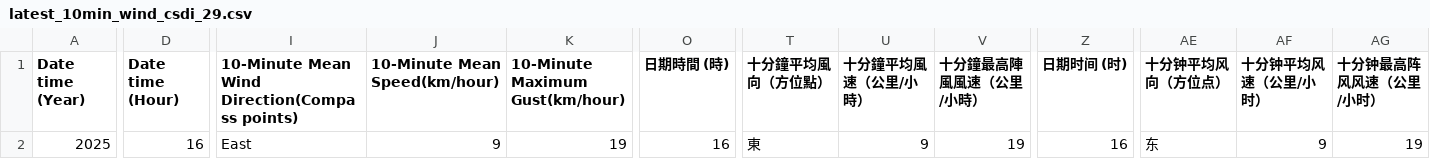
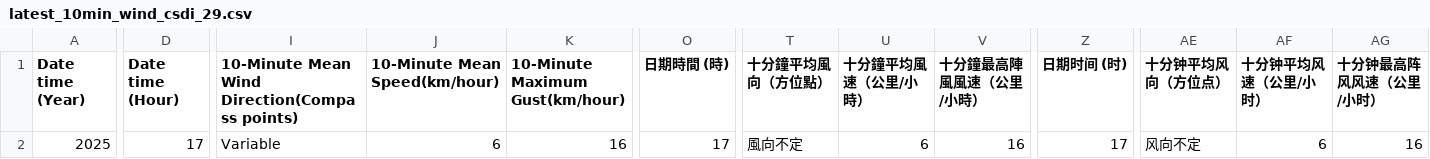
Before and after one commit to cysyiu/WeatherMap, a CSV file: Data/Wind_data/latest_10min_wind_csdi_29.csv, drawn as a sheet; only a part is shown, gaps mark what is left out; the diff names each change by its address in the sheet, - before the commit and + after, or states it on an @@ line.

```diff
--- a/Data/Wind_data/latest_10min_wind_csdi_29.csv
+++ b/Data/Wind_data/latest_10min_wind_csdi_29.csv
-D2 (Date time (Hour)): 16
+D2 (Date time (Hour)): 17
-I2: East
+I2: Variable
-J2 (10-Minute Mean Speed(km/hour)): 9
+J2 (10-Minute Mean Speed(km/hour)): 6
-K2 (10-Minute Maximum Gust(km/hour)): 19
+K2 (10-Minute Maximum Gust(km/hour)): 16
-O2 (日期時間 (時)): 16
+O2 (日期時間 (時)): 17
-T2 (十分鐘平均風向（方位點）): 東
+T2 (十分鐘平均風向（方位點）): 風向不定
-U2 (十分鐘平均風速（公里/小時）): 9
+U2 (十分鐘平均風速（公里/小時）): 6
-V2 (十分鐘最高陣風風速（公里/小時）): 19
+V2 (十分鐘最高陣風風速（公里/小時）): 16
-Z2 (日期时间 (时)): 16
+Z2 (日期时间 (时)): 17
-AE2 (十分钟平均风向（方位点）): 东
+AE2 (十分钟平均风向（方位点）): 风向不定
-AF2 (十分钟平均风速（公里/小时）): 9
+AF2 (十分钟平均风速（公里/小时）): 6
-AG2 (十分钟最高阵风风速（公里/小时）): 19
+AG2 (十分钟最高阵风风速（公里/小时）): 16
```
Also changed, not shown: Data/Wind_data/latest_10min_wind_csdi_10.csv, Data/Wind_data/latest_10min_wind_csdi_15.csv, 27 other files.
